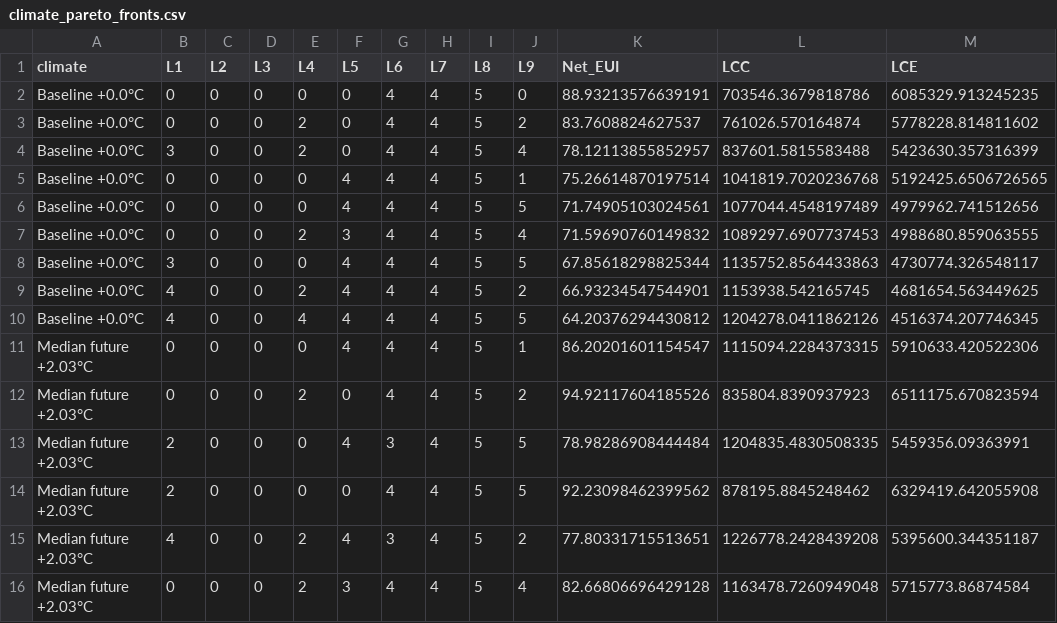
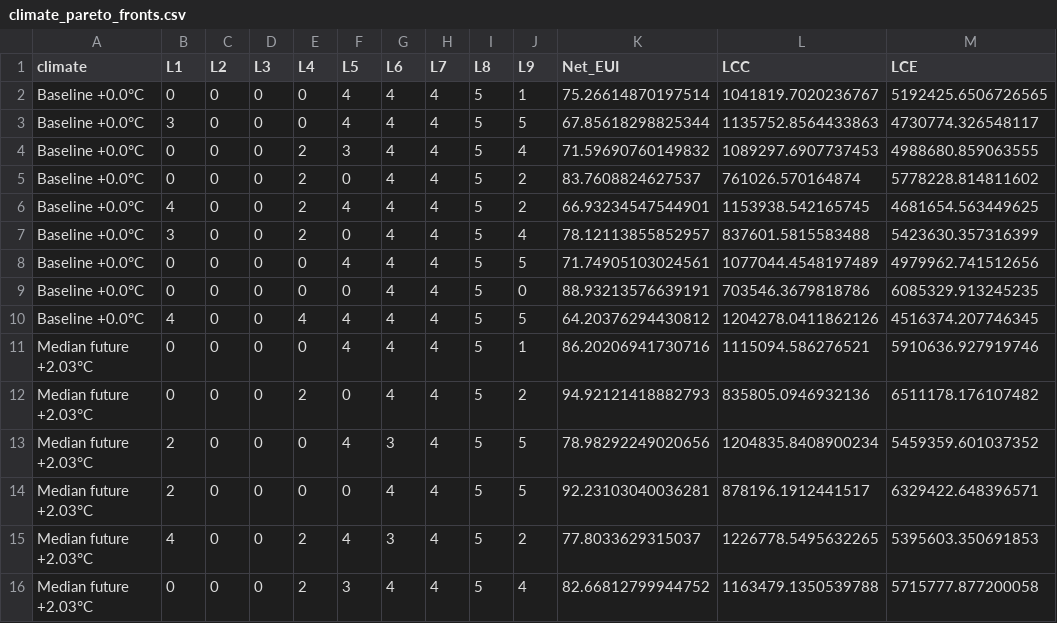
Before and after one commit to lienphatvn55/icae2026-nzeb-pipeline, a CSV file: results/climate_pareto_fronts.csv, drawn as a sheet; only a part is shown; the diff covers the shown part only.

```diff
--- a/results/climate_pareto_fronts.csv
+++ b/results/climate_pareto_fronts.csv
@@ -1,16 +1,16 @@
 climate,L1,L2,L3,L4,L5,L6,L7,L8,L9,Net_EUI,LCC,LCE
+Baseline +0.0°C,0,0,0,0,4,4,4,5,1,75.26614870197514,1041819.7020236767,5192425.6506726565
+Baseline +0.0°C,3,0,0,0,4,4,4,5,5,67.85618298825344,1135752.8564433863,4730774.326548117
+Baseline +0.0°C,0,0,0,2,3,4,4,5,4,71.59690760149832,1089297.6907737453,4988680.859063555
+Baseline +0.0°C,0,0,0,2,0,4,4,5,2,83.7608824627537,761026.570164874,5778228.814811602
+Baseline +0.0°C,4,0,0,2,4,4,4,5,2,66.93234547544901,1153938.542165745,4681654.563449625
+Baseline +0.0°C,3,0,0,2,0,4,4,5,4,78.12113855852957,837601.5815583488,5423630.357316399
+Baseline +0.0°C,0,0,0,0,4,4,4,5,5,71.74905103024561,1077044.4548197489,4979962.741512656
 Baseline +0.0°C,0,0,0,0,0,4,4,5,0,88.93213576639191,703546.3679818786,6085329.913245235
-Baseline +0.0°C,0,0,0,2,0,4,4,5,2,83.7608824627537,761026.570164874,5778228.814811602
-Baseline +0.0°C,3,0,0,2,0,4,4,5,4,78.12113855852957,837601.5815583488,5423630.357316399
-Baseline +0.0°C,0,0,0,0,4,4,4,5,1,75.26614870197514,1041819.7020236768,5192425.6506726565
-Baseline +0.0°C,0,0,0,0,4,4,4,5,5,71.74905103024561,1077044.4548197489,4979962.741512656
-Baseline +0.0°C,0,0,0,2,3,4,4,5,4,71.59690760149832,1089297.6907737453,4988680.859063555
-Baseline +0.0°C,3,0,0,0,4,4,4,5,5,67.85618298825344,1135752.8564433863,4730774.326548117
-Baseline +0.0°C,4,0,0,2,4,4,4,5,2,66.93234547544901,1153938.542165745,4681654.563449625
 Baseline +0.0°C,4,0,0,4,4,4,4,5,5,64.20376294430812,1204278.0411862126,4516374.207746345
-Median future +2.03°C,0,0,0,0,4,4,4,5,1,86.20201601154547,1115094.2284373315,5910633.420522306
-Median future +2.03°C,0,0,0,2,0,4,4,5,2,94.92117604185526,835804.8390937923,6511175.670823594
-Median future +2.03°C,2,0,0,0,4,3,4,5,5,78.98286908444484,1204835.4830508335,5459356.09363991
-Median future +2.03°C,2,0,0,0,0,4,4,5,5,92.23098462399562,878195.8845248462,6329419.642055908
-Median future +2.03°C,4,0,0,2,4,3,4,5,2,77.80331715513651,1226778.2428439208,5395600.344351187
-Median future +2.03°C,0,0,0,2,3,4,4,5,4,82.66806696429128,1163478.7260949048,5715773.86874584
+Median future +2.03°C,0,0,0,0,4,4,4,5,1,86.20206941730716,1115094.586276521,5910636.927919746
+Median future +2.03°C,0,0,0,2,0,4,4,5,2,94.92121418882793,835805.0946932136,6511178.176107482
+Median future +2.03°C,2,0,0,0,4,3,4,5,5,78.98292249020656,1204835.8408900234,5459359.601037352
+Median future +2.03°C,2,0,0,0,0,4,4,5,5,92.23103040036281,878196.1912441517,6329422.648396571
+Median future +2.03°C,4,0,0,2,4,3,4,5,2,77.8033629315037,1226778.5495632265,5395603.350691853
+Median future +2.03°C,0,0,0,2,3,4,4,5,4,82.66812799944752,1163479.1350539788,5715777.877200058
```
Also changed, not shown: 42 edited cells elsewhere in this file, results/computational_cost.csv, results/section_times.csv, 39 other files.
